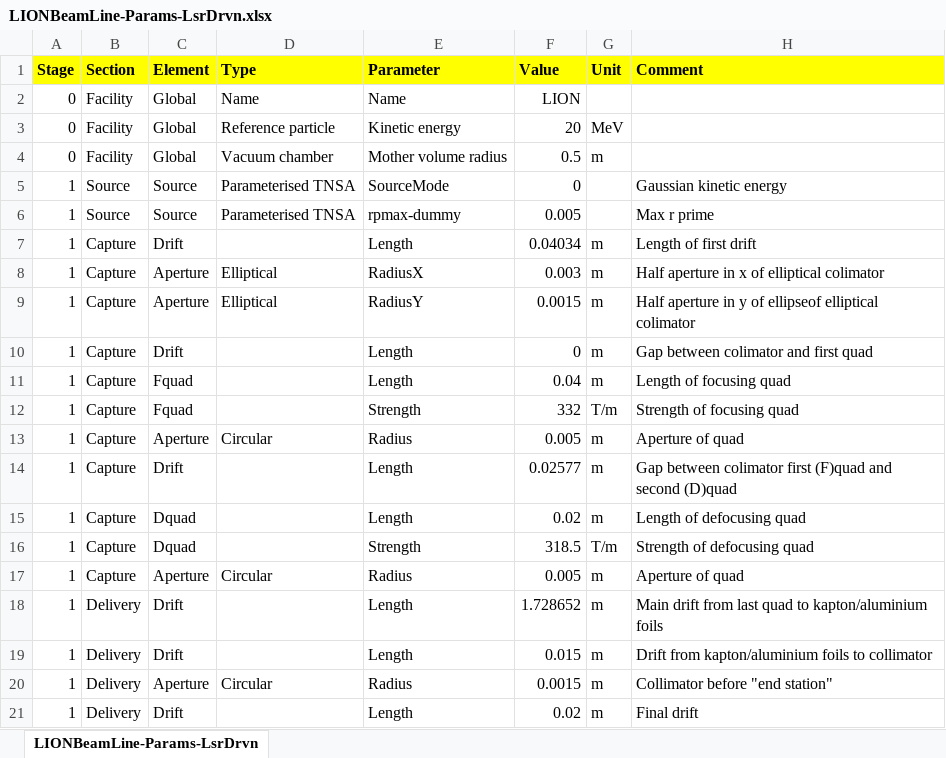
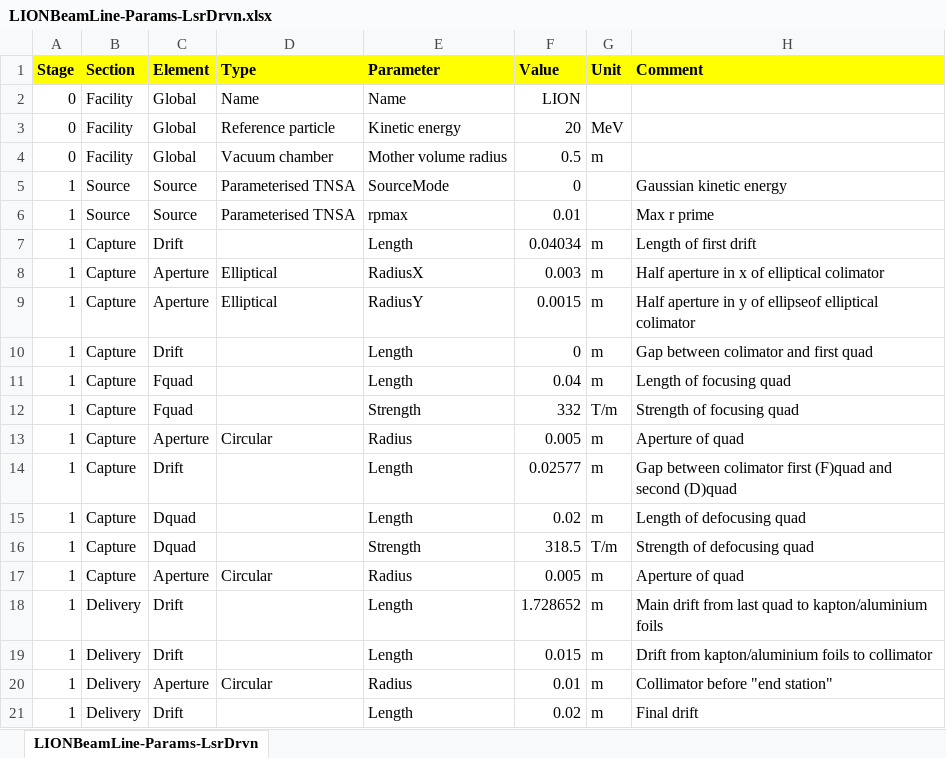
Before and after one commit to ImperialCollegeLondon/LhARAlinearOptics, an Excel workbook: 11-Parameters/LIONBeamLine-Params-LsrDrvn.xlsx, sheet LIONBeamLine-Params-LsrDrvn, drawn as a sheet; values as stored, in another font and other column widths than the file's, no borders; the diff names each change by its address in the sheet, - before the commit and + after, or states it on an @@ line.

```diff
--- a/11-Parameters/LIONBeamLine-Params-LsrDrvn.xlsx (sheet LIONBeamLine-Params-LsrDrvn)
+++ b/11-Parameters/LIONBeamLine-Params-LsrDrvn.xlsx (sheet LIONBeamLine-Params-LsrDrvn)
-E6 (Parameter): rpmax-dummy
+E6 (Parameter): rpmax
-F6 (Value): 0.005
+F6 (Value): 0.01
-F20 (Value): 0.0015
+F20 (Value): 0.01
```
Also changed, not shown: 14 other files.
